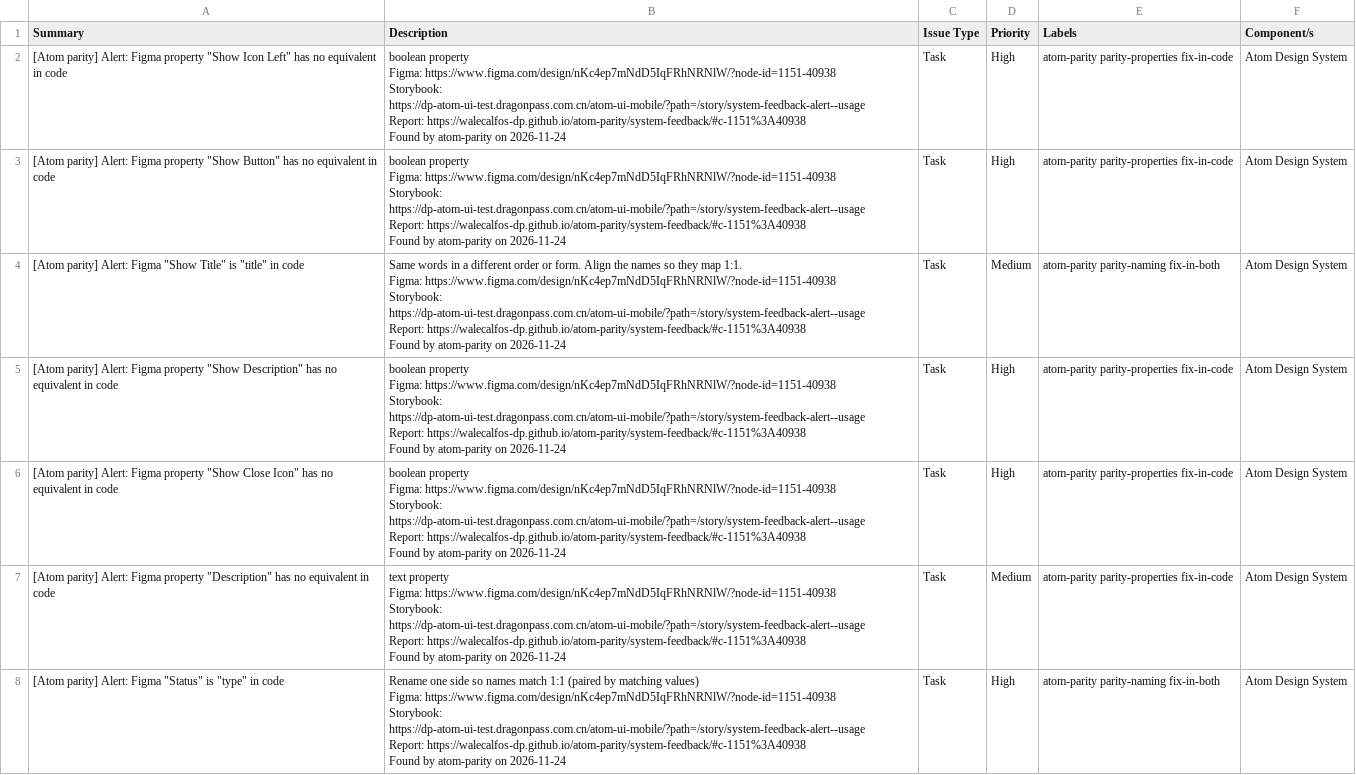
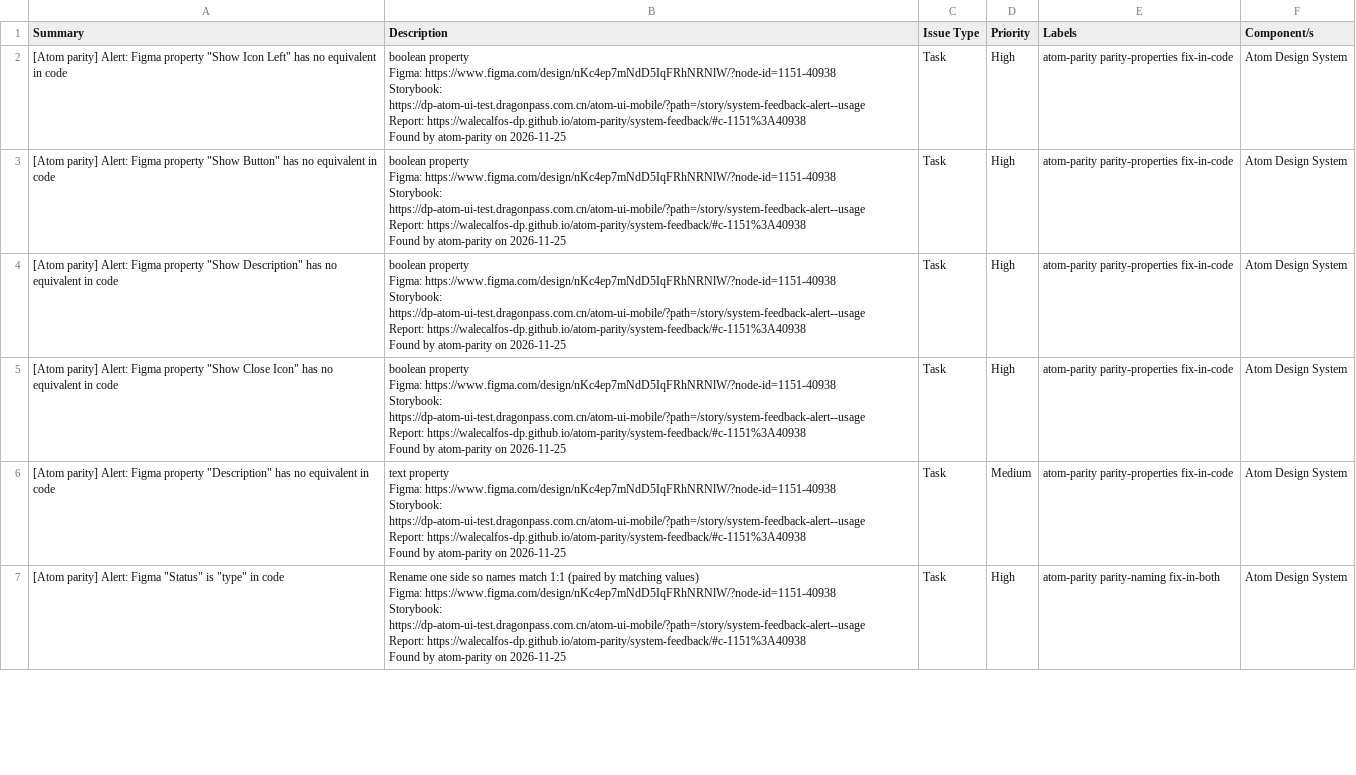
Before and after one commit to WaleCalfos-dp/atom-parity, a CSV file: system-feedback/issues.csv, drawn as a sheet; only a part is shown; removed rows and columns are numbered as before the commit, all else as after; ↵ is a line break in a cell; the diff covers the shown part only; the diff names each change by its address in the sheet, - before the commit and + after, or states it on an @@ line.

```diff
--- a/system-feedback/issues.csv
+++ b/system-feedback/issues.csv
-B2:B3 (Description): …atom-parity on 2026-11-24
+B2:B3 (Description): …atom-parity on 2026-11-25
-row 4: [Atom parity] Alert: Figma "Show Title" is "title" in code | Same words in a different order or form. Align the names so they map 1:1. ↵ Figma: https://www.figma.com/design/nKc4ep7mNdD5IqFRhNRNlW/?node-id=1151-40938 ↵ Storybook: https://dp-atom-ui-test.dragonpass.com.cn/atom-ui-mobile/?path=/story/system-feedback-alert--usage ↵ Report: https://walecalfos-dp.github.io/atom-parity/system-feedback/#c-1151%3A40938 ↵ Found by atom-parity on 2026-11-24 | Task | Medium | atom-parity parity-naming fix-in-both | Atom Design System
-B4:B5 (Description): …atom-parity on 2026-11-24
+B4:B5 (Description): …atom-parity on 2026-11-25
-B6 (Description): …atom-parity on 2026-11-24
+B6 (Description): …atom-parity on 2026-11-25
-B7 (Description): …atom-parity on 2026-11-24
+B7 (Description): …atom-parity on 2026-11-25
```
Also changed, not shown: 1 removed row and 51 edited cells elsewhere in this file, system-feedback/issues-code.csv, system-feedback/issues-figma.csv, 6 other files.
